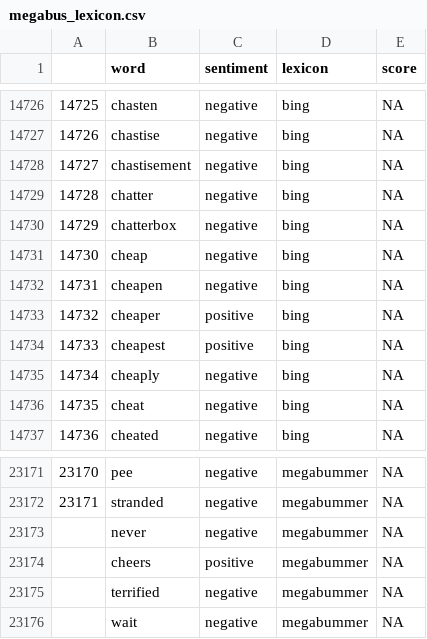
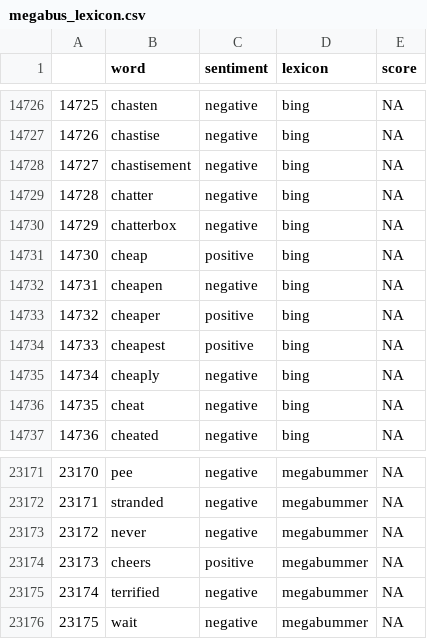
Before and after one commit to elisker/megabummer, a CSV file: megabus_lexicon.csv, drawn as a sheet; only a part is shown, gaps mark what is left out; the diff covers the shown part only; the diff names each change by its address in the sheet, - before the commit and + after, or states it on an @@ line.

```diff
--- a/megabus_lexicon.csv
+++ b/megabus_lexicon.csv
-C14731 (sentiment): negative
+C14731 (sentiment): positive
@@ column A renumbered between rows 23173 and 23186 @@
```
Also changed, not shown: 37 added rows elsewhere in this file, 2 other files.
